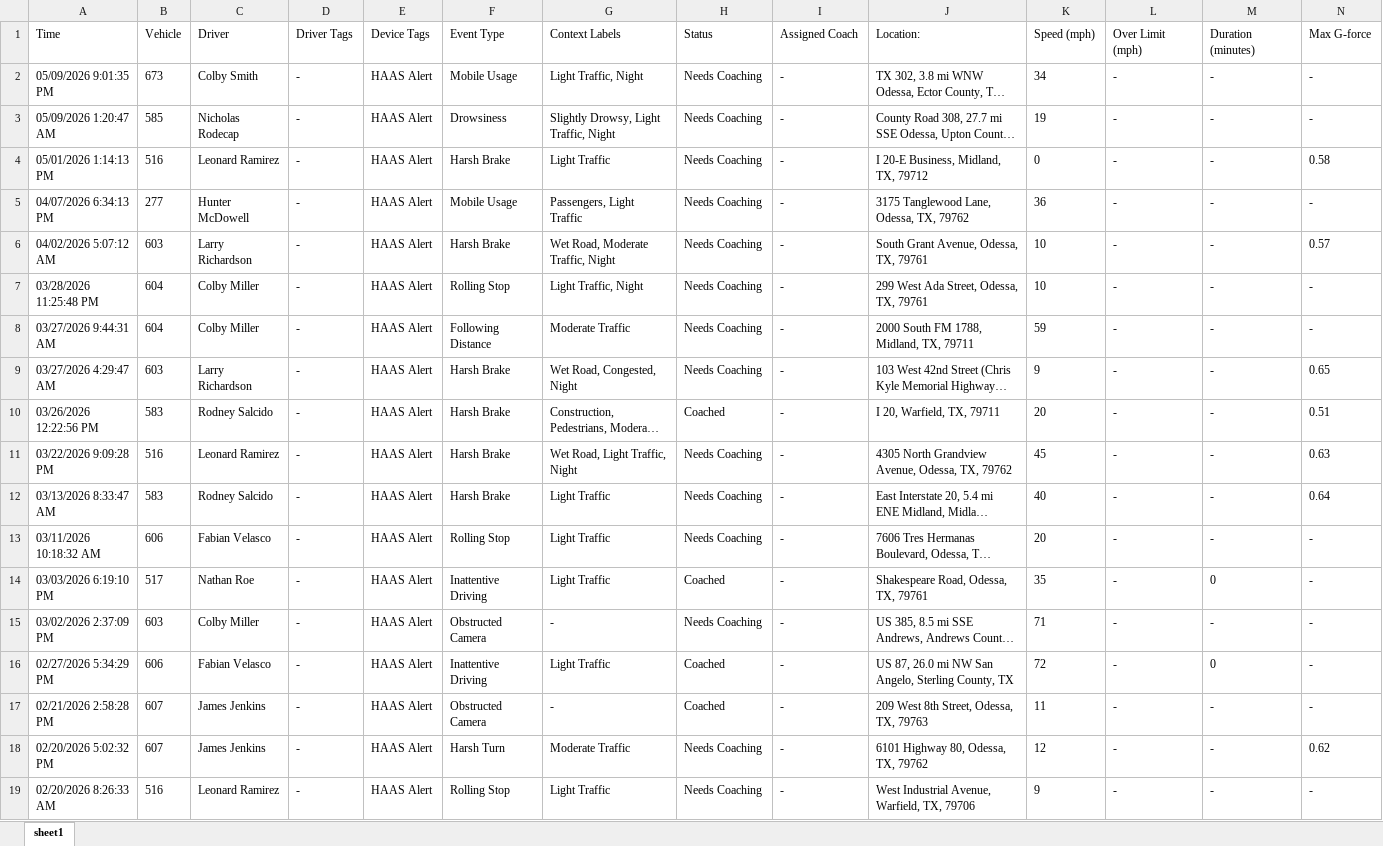
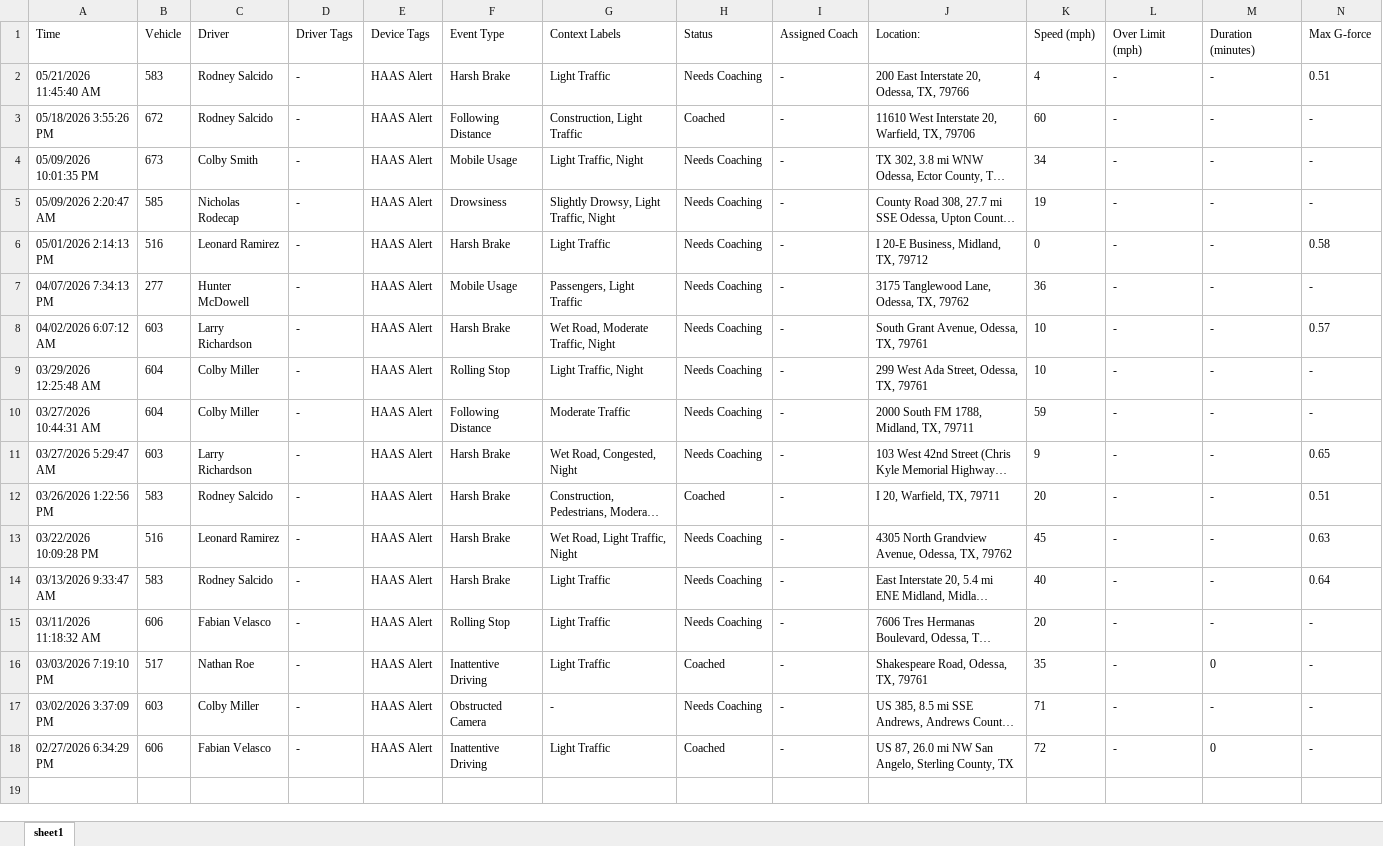
Before and after one commit to jmullins-DEN/neal-pool, an Excel workbook: camera_events.xlsx, sheet sheet1, drawn as a sheet; only a part is shown; long unchanged cells end in …; values as stored, in another font and other column widths than the file's, no borders; removed rows and columns are numbered as before the commit, all else as after; rows hold the shown columns only; the diff names each change by its address in the sheet, - before the commit and + after, or states it on an @@ line.

```diff
--- a/camera_events.xlsx (sheet sheet1)
+++ b/camera_events.xlsx (sheet sheet1)
+row 2: 05/21/2026 11:45:40 AM | 583 | Rodney Salcido | - | HAAS Alert | Harsh Brake | Light Traffic | Needs Coaching | - | 200 East Interstate 20, Odessa, TX, 79766 | 4 | - | - | 0.51
+row 3: 05/18/2026 3:55:26 PM | 672 | Rodney Salcido | - | HAAS Alert | Following Distance | Construction, Light Traffic | Coached | - | 11610 West Interstate 20, Warfield, TX, 79706 | 60 | - | - | -
-A4 (Time): 05/09/2026 9:01:35 PM
+A4 (Time): 05/09/2026 10:01:35 PM
-A5 (Time): 05/09/2026 1:20:47 AM
+A5 (Time): 05/09/2026 2:20:47 AM
-A6 (Time): 05/01/2026 1:14:13 PM
+A6 (Time): 05/01/2026 2:14:13 PM
-A7 (Time): 04/07/2026 6:34:13 PM
+A7 (Time): 04/07/2026 7:34:13 PM
-A8 (Time): 04/02/2026 5:07:12 AM
+A8 (Time): 04/02/2026 6:07:12 AM
-A9 (Time): 03/28/2026 11:25:48 PM
+A9 (Time): 03/29/2026 12:25:48 AM
-A10 (Time): 03/27/2026 9:44:31 AM
+A10 (Time): 03/27/2026 10:44:31 AM
-A11 (Time): 03/27/2026 4:29:47 AM
+A11 (Time): 03/27/2026 5:29:47 AM
-A12 (Time): 03/26/2026 12:22:56 PM
+A12 (Time): 03/26/2026 1:22:56 PM
-A13 (Time): 03/22/2026 9:09:28 PM
+A13 (Time): 03/22/2026 10:09:28 PM
-A14 (Time): 03/13/2026 8:33:47 AM
+A14 (Time): 03/13/2026 9:33:47 AM
-A15 (Time): 03/11/2026 10:18:32 AM
+A15 (Time): 03/11/2026 11:18:32 AM
-A16 (Time): 03/03/2026 6:19:10 PM
+A16 (Time): 03/03/2026 7:19:10 PM
-A17 (Time): 03/02/2026 2:37:09 PM
+A17 (Time): 03/02/2026 3:37:09 PM
-A18 (Time): 02/27/2026 5:34:29 PM
+A18 (Time): 02/27/2026 6:34:29 PM
-row 17: 02/21/2026 2:58:28 PM | 607 | James Jenkins | - | HAAS Alert | Obstructed Camera | - | Coached | - | 209 West 8th Street, Odessa, TX, 79763 | 11 | - | - | -
-row 18: 02/20/2026 5:02:32 PM | 607 | James Jenkins | - | HAAS Alert | Harsh Turn | Moderate Traffic | Needs Coaching | - | 6101 Highway 80, Odessa, TX, 79762 | 12 | - | - | 0.62
-row 19: 02/20/2026 8:26:33 AM | 516 | Leonard Ramirez | - | HAAS Alert | Rolling Stop | Light Traffic | Needs Coaching | - | West Industrial Avenue, Warfield, TX, 79706 | 9 | - | - | -
```
Also changed, not shown: training.xlsx.
